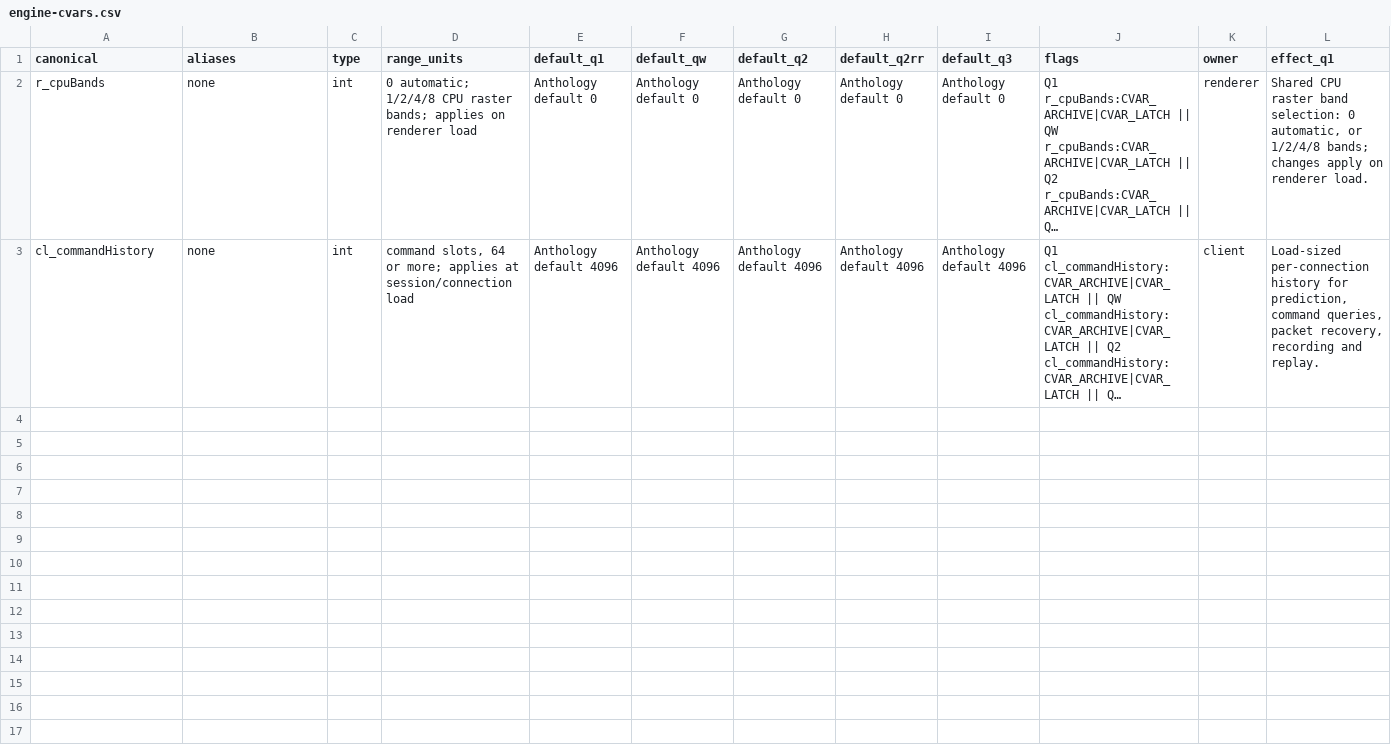
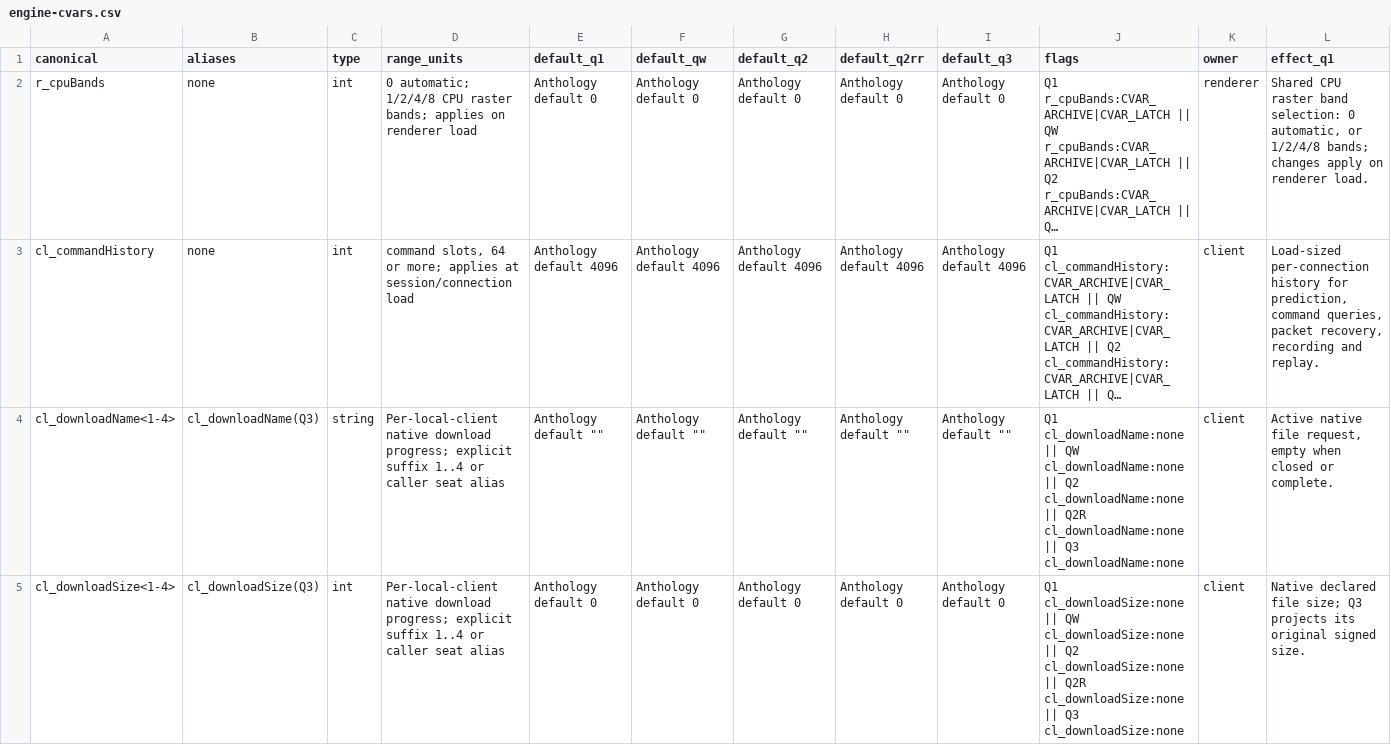
Before and after one commit to mgd34msu/Quake-Anthology-Rust, a CSV file: data/engine-cvars.csv, drawn as a sheet; only a part is shown; long unchanged cells end in …; rows hold the shown columns only; the diff covers the shown part only; the diff names each change by its address in the sheet, - before the commit and + after, or states it on an @@ line.

Commit message:
THE-3169 publish native download progress through seat-aware cvar aliases
Add four progress families to the existing engine CSV, preserving the owner
CSV. Unnumbered aliases select the caller seat while explicit numbered names
keep their slot. One flat load-sized projection table uses core IndexSpans;
numeric, detail and native modification views retain their selected family row.

The shared transfer owner publishes progress only after state changes, including
queued EventTime at start, complete EOF, cancellation/retry and disconnect.
Original Q3 signed rejection sizes and float-width cvar conversion stay native.
Move the existing numeric formatter to core and delete the compat copy.

Reconnect fixtures publish their userinfo tombstones into EventRing before
reusing a client slot. One fixture helper covers ambient, signon and Q3 player
cases without bypassing the production retirement guard.

qsrc: quake-iii-arena/code/client/cl_main.c CL_BeginDownload/CL_Disconnect,
and client/cl_parse.c CL_ParseDownload. Features follow quake-typescript's
shared Q3 application download progress bindings.

Verified: unchanged checker, 650 core/console/compat tests and custom fixtures,
143 affected app tests and QVM/owned-native command fixtures, normal baseline
build (128.439 s). UDP assertions cover queued start time, byte counts, EOF,
empty files, cancellation, retry, disconnect and rejected sizes. Cached cvar
views retain independent values and native modification counts for four seats.

Pure startup, Q3 SERVER windows, automatic/HTTP acquisition and installed/UI
visual acceptance remain open. No timing or allocation qualification ran.

```diff
--- a/data/engine-cvars.csv
+++ b/data/engine-cvars.csv
+row 4: cl_downloadName<1-4> | cl_downloadName(Q3) | string | Per-local-client native download progress; explicit suffix 1..4 or caller seat alias | Anthology default "" | Anthology default "" | Anthology default "" | Anthology default "" | Anthology default "" | Q1 cl_downloadName:none || QW cl_downloadName:none || Q2 cl_downloadName:none || Q2R cl_downloadName:none || Q3 cl_downloadName:none | client | Active native file request, empty when closed or complete.
+row 5: cl_downloadSize<1-4> | cl_downloadSize(Q3) | int | Per-local-client native download progress; explicit suffix 1..4 or caller seat alias | Anthology default 0 | Anthology default 0 | Anthology default 0 | Anthology default 0 | Anthology default 0 | Q1 cl_downloadSize:none || QW cl_downloadSize:none || Q2 cl_downloadSize:none || Q2R cl_downloadSize:none || Q3 cl_downloadSize:none | client | Native declared file size; Q3 projects its original signed size.
```
Also changed, not shown: 2 added rows elsewhere in this file, 18 other files.
